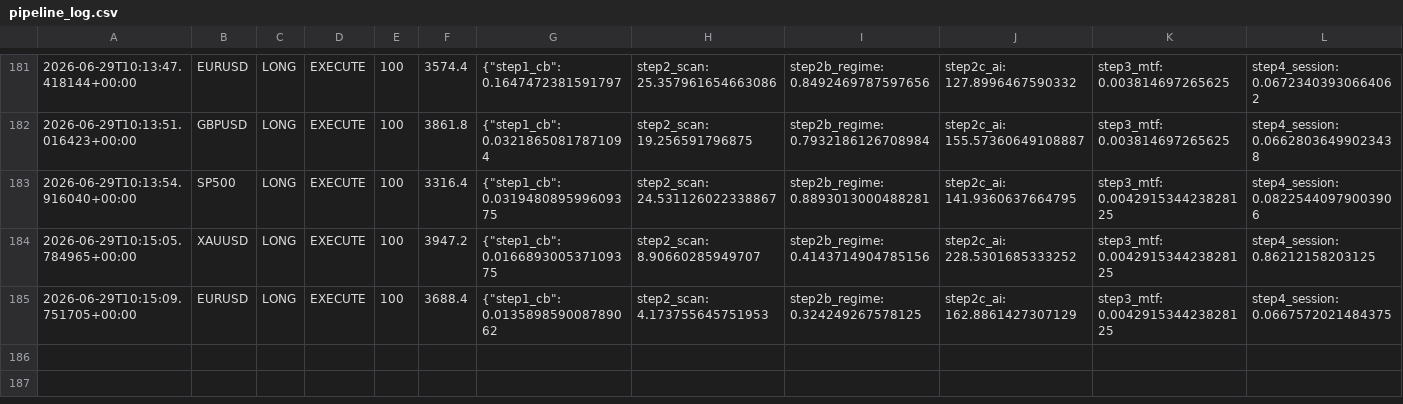
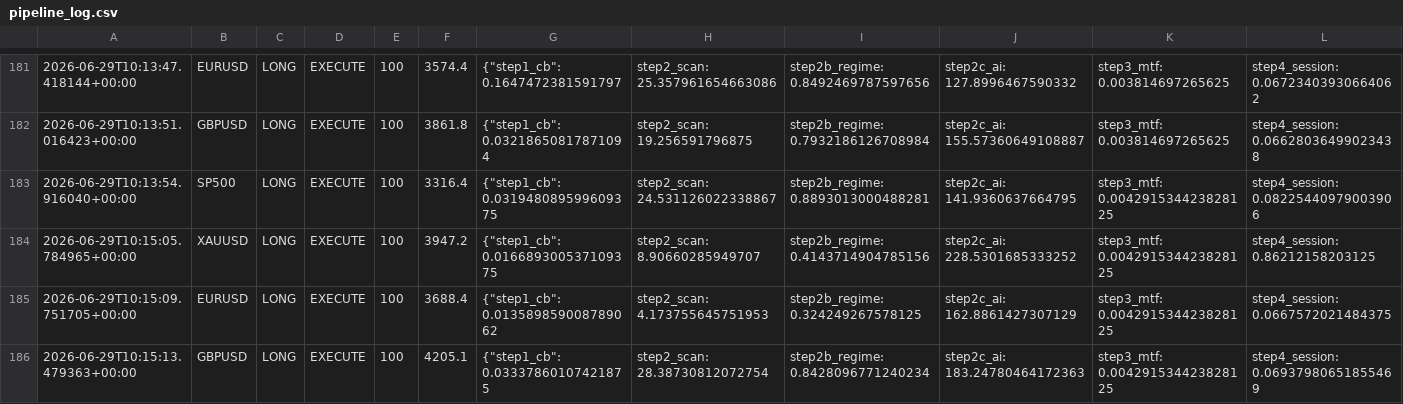
Before and after one commit to Ajay-NooB143/exchange_gateway, a CSV file: logs/pipeline_log.csv, drawn as a sheet; only a part is shown, gaps mark what is left out; rows hold the shown columns only; the diff names each change by its address in the sheet, - before the commit and + after, or states it on an @@ line.

```diff
--- a/logs/pipeline_log.csv
+++ b/logs/pipeline_log.csv
+row 186: 2026-06-29T10:15:13.479363+00:00 | GBPUSD | LONG | EXECUTE | 100 | 4205.1 | {"step1_cb": 0.03337860107421875 | step2_scan: 28.38730812072754 | step2b_regime: 0.8428096771240234 | step2c_ai: 183.24780464172363 | step3_mtf: 0.004291534423828125 | step4_session: 0.06937980651855469
```
Also changed, not shown: logs/signals_SP500.csv, 1 other file.
